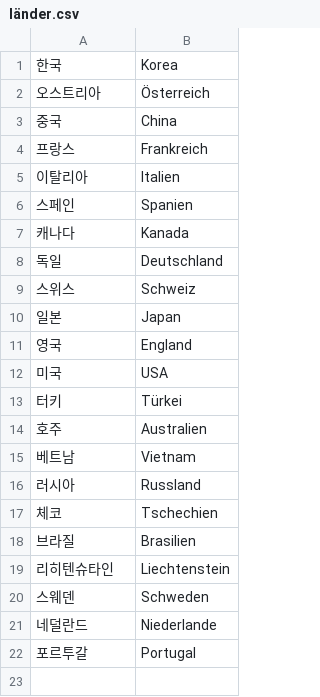
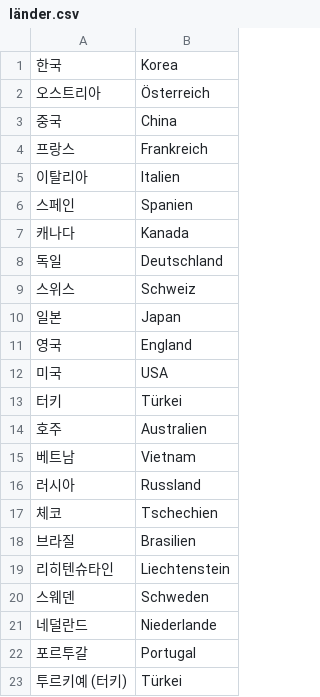
Before and after one commit to DarlineFiedler/daily-lerning, a CSV file: WordPacks/länder.csv, drawn as a sheet.

```diff
--- a/WordPacks/länder.csv
+++ b/WordPacks/länder.csv
@@ -22 +22,2 @@
 포르투갈;Portugal
+투르키예 (터키);Türkei
```
Also changed, not shown: WordPacks/berufe.csv, WordPacks/grammatik.csv, 20 other files.
